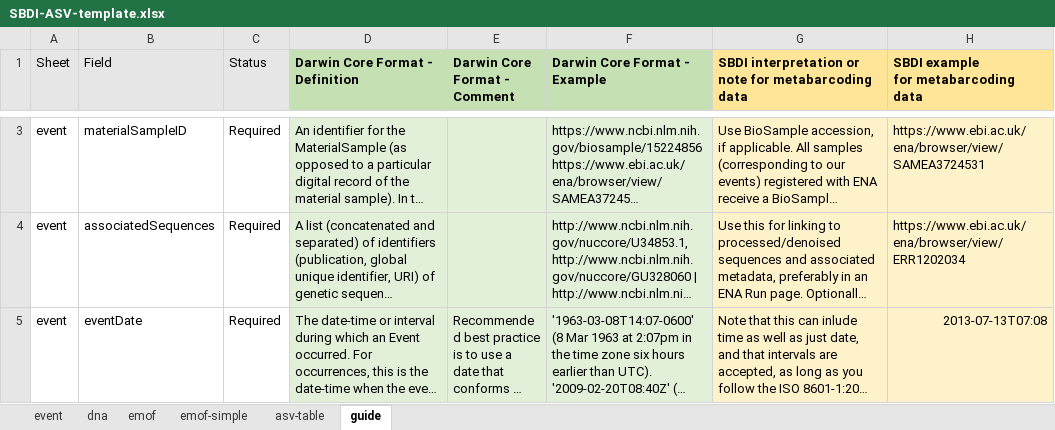
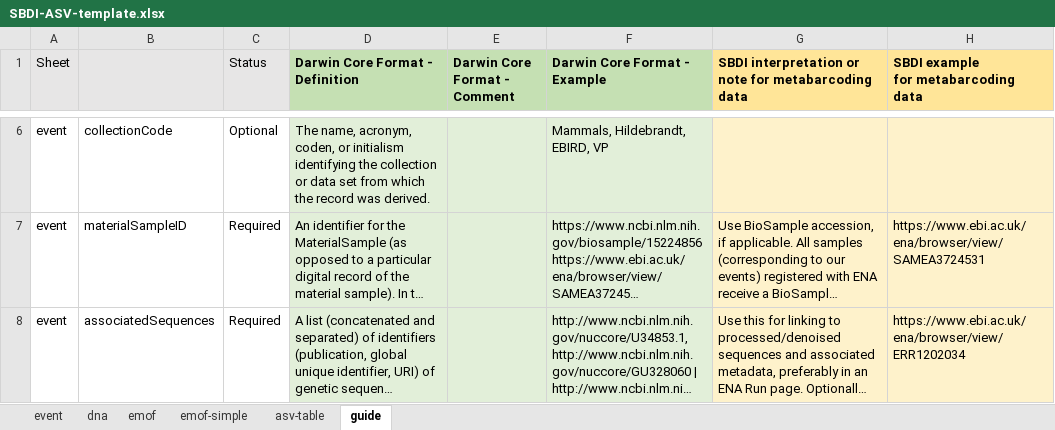
Before and after one commit to biodiversitydata-se/mol-mod, an Excel workbook: molmod/static/downloads/SBDI-ASV-template.xlsx, sheet guide, drawn as a sheet; only a part is shown, gaps mark what is left out; the shorter side is filled out with more unchanged rows; long unchanged cells end in …; values as stored, in another font and other column widths than the file's, no borders; conditional formats not drawn; the diff covers the shown part only; the diff names each change by its address in the sheet, - before the commit and + after, or states it on an @@ line.

Commit message:
Adapt data input template & guide to db changes

```diff
--- a/molmod/static/downloads/SBDI-ASV-template.xlsx (sheet guide)
+++ b/molmod/static/downloads/SBDI-ASV-template.xlsx (sheet guide)
-B1: Field
+B1: (empty)
+row 6: event | collectionCode | Optional | The name, acronym, coden, or initialism identifying the collection or data set from which the record was derived. |  | Mammals, Hildebrandt, EBIRD, VP
```
Also changed, not shown: 10 added rows, 4 removed rows, 5 edited cells and cell formats elsewhere in this sheet, sheet event, sheet dna, sheet emof-simple, sheet emof.
